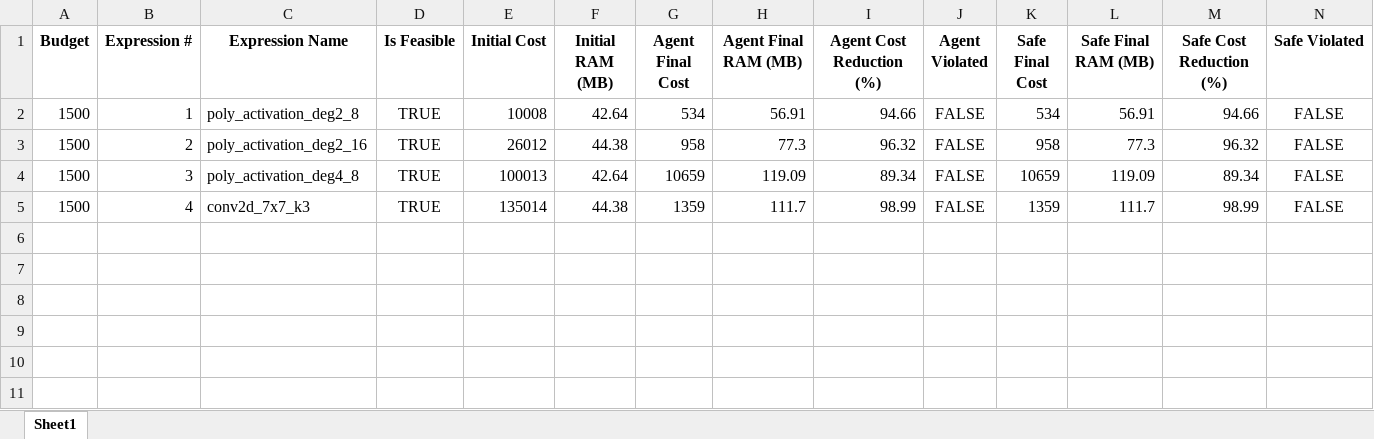
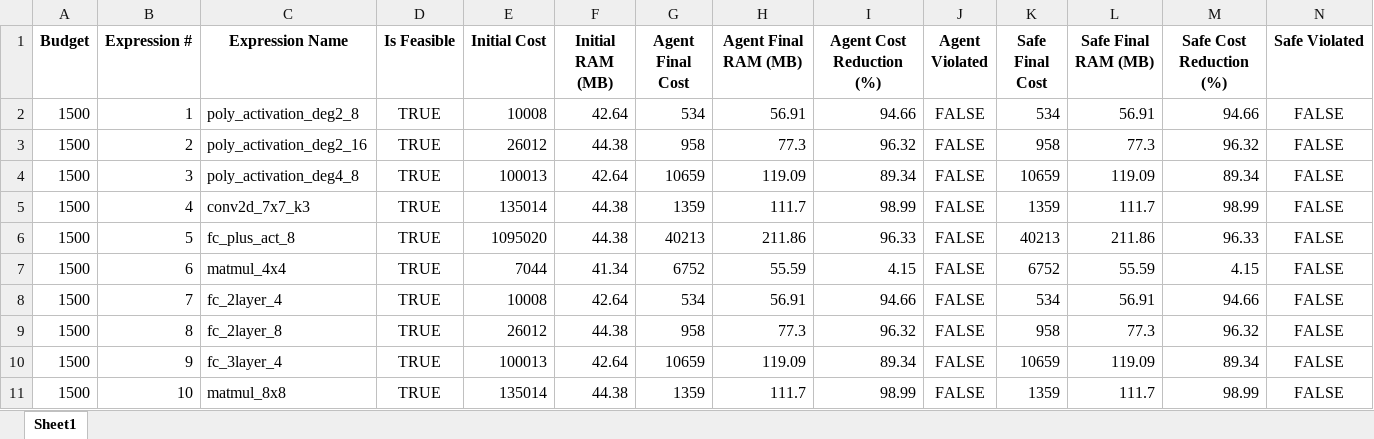
Before and after one commit to rayaneSMR/chehab-unified, an Excel workbook: RL/test_results/eval_dnn_scaled_model_18848453_nato_sc_film_a_gnn_rl_model_3200000_steps.xlsx, sheet Sheet1, drawn as a sheet; only a part is shown; values as stored, in another font and other column widths than the file's, no borders; rows hold the shown columns only; the diff names each change by its address in the sheet, - before the commit and + after, or states it on an @@ line.

```diff
--- a/RL/test_results/eval_dnn_scaled_model_18848453_nato_sc_film_a_gnn_rl_model_3200000_steps.xlsx (sheet Sheet1)
+++ b/RL/test_results/eval_dnn_scaled_model_18848453_nato_sc_film_a_gnn_rl_model_3200000_steps.xlsx (sheet Sheet1)
+row 6: 1500 | 5 | fc_plus_act_8 | TRUE | 1095020 | 44.38 | 40213 | 211.86 | 96.33 | FALSE | 40213 | 211.86 | 96.33 | FALSE
+row 7: 1500 | 6 | matmul_4x4 | TRUE | 7044 | 41.34 | 6752 | 55.59 | 4.15 | FALSE | 6752 | 55.59 | 4.15 | FALSE
+row 8: 1500 | 7 | fc_2layer_4 | TRUE | 10008 | 42.64 | 534 | 56.91 | 94.66 | FALSE | 534 | 56.91 | 94.66 | FALSE
+row 9: 1500 | 8 | fc_2layer_8 | TRUE | 26012 | 44.38 | 958 | 77.3 | 96.32 | FALSE | 958 | 77.3 | 96.32 | FALSE
+row 10: 1500 | 9 | fc_3layer_4 | TRUE | 100013 | 42.64 | 10659 | 119.09 | 89.34 | FALSE | 10659 | 119.09 | 89.34 | FALSE
+row 11: 1500 | 10 | matmul_8x8 | TRUE | 135014 | 44.38 | 1359 | 111.7 | 98.99 | FALSE | 1359 | 111.7 | 98.99 | FALSE
```
Also changed, not shown: RL/test_results/eval_augmented_69_model_18848453_nato_sc_film_a_gnn_rl_model_3200000_steps.xlsx.
